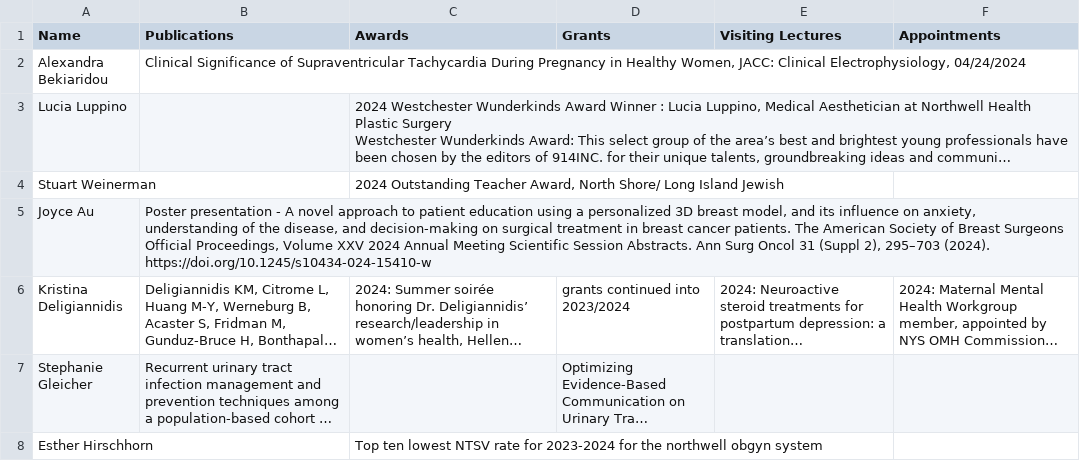
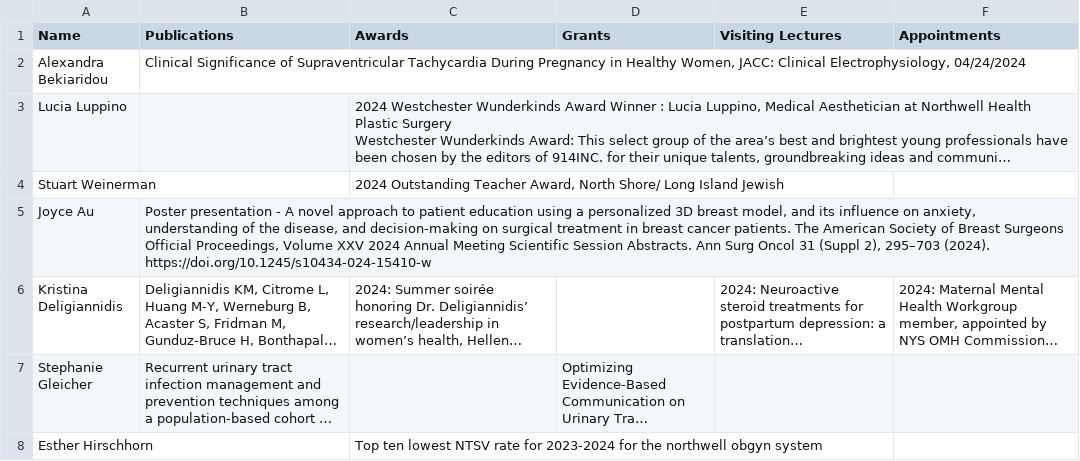
Before and after one commit to joeymhills/katz-member, a CSV file: public/data.csv, drawn as a sheet; only a part is shown; long unchanged cells end in …; the diff names each change by its address in the sheet, - before the commit and + after, or states it on an @@ line.

```diff
--- a/public/data.csv
+++ b/public/data.csv
-D6 (Grants): grants continued into 2023/2024
+D6 (Grants): (empty)
```
